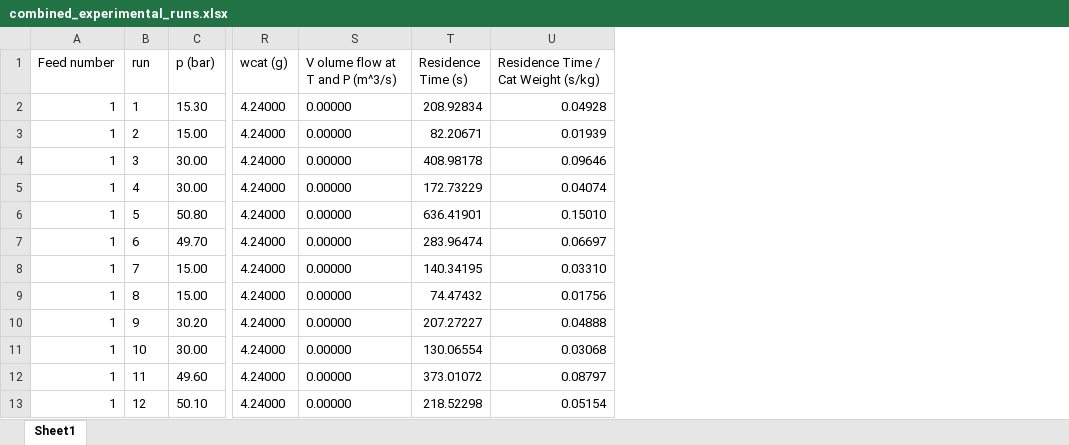
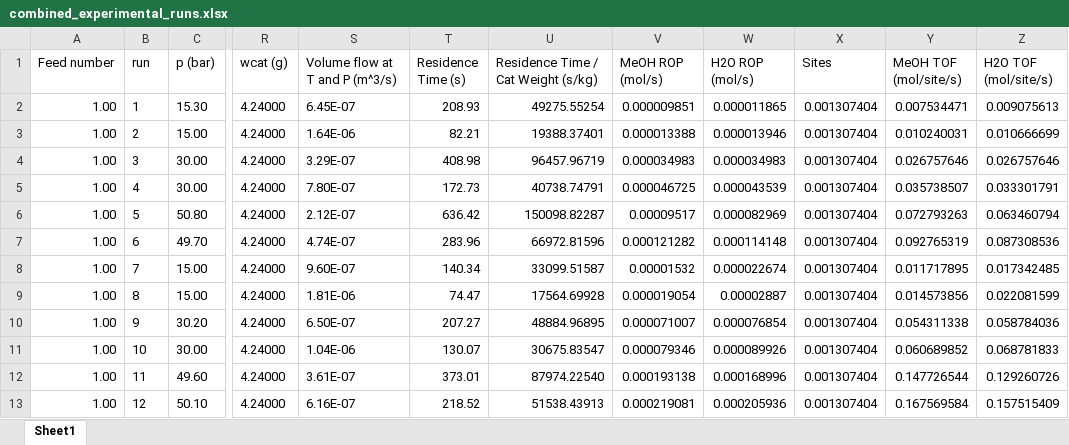
Before and after one commit to comocheng/meOH-analysis, an Excel workbook: cantera_simulations/Graaf_data/combined_experimental_runs.xlsx, sheet Sheet1, drawn as a sheet; only a part is shown, gaps mark what is left out; values as stored, in another font and other column widths than the file's, no borders; removed rows and columns are numbered as before the commit, all else as after; the diff covers the shown part only; the diff names each change by its address in the sheet, - before the commit and + after, or states it on an @@ line.

Commit message:
updated sbr script with corrections and graaf processing
- added option to run graaf experiments
- mole fractions for co and co2 were reported correctly, but were running the reverse of what was specified. corrected
- corrected so surface area calculation DIVIDED by surface site sensity. was the reciprocal of what it should've been
- changed flux diagram threshold. consider
- changed the naming convention back so we don't have the "run number"

```diff
--- a/cantera_simulations/Graaf_data/combined_experimental_runs.xlsx (sheet Sheet1)
+++ b/cantera_simulations/Graaf_data/combined_experimental_runs.xlsx (sheet Sheet1)
-column S (V olume flow at T and P (m^3/s)), rows 2-13: all 0.00000
+column S (Volume flow at T and P (m^3/s)), rows 2-13: 6.45E-07 | 1.64E-06 | 3.29E-07 | 7.80E-07 | 2.12E-07 | 4.74E-07 | 9.60E-07 | 1.81E-06 | 6.50E-07 | 1.04E-06 | 3.61E-07 | 6.16E-07
+column V (MeOH ROP (mol/s)), rows 2-13: 0.000009851 | 0.000013388 | 0.000034983 | 0.000046725 | 0.00009517 | 0.000121282 | 0.00001532 | 0.000019054 | 0.000071007 | 0.000079346 | 0.000193138 | 0.000219081
+column W (H2O ROP (mol/s)), rows 2-13: 0.000011865 | 0.000013946 | 0.000034983 | 0.000043539 | 0.000082969 | 0.000114148 | 0.000022674 | 0.00002887 | 0.000076854 | 0.000089926 | 0.000168996 | 0.000205936
+column X (Sites), rows 2-13: all 0.001307404
+column Y (MeOH TOF (mol/site/s)), rows 2-13: 0.007534471 | 0.010240031 | 0.026757646 | 0.035738507 | 0.072793263 | 0.092765319 | 0.011717895 | 0.014573856 | 0.054311338 | 0.060689852 | 0.147726544 | 0.167569584
+column Z (H2O TOF (mol/site/s)), rows 2-13: 0.009075613 | 0.010666699 | 0.026757646 | 0.033301791 | 0.063460794 | 0.087308536 | 0.017342485 | 0.022081599 | 0.058784036 | 0.068781833 | 0.129260726 | 0.157515409
-A2:A13 (Feed number): 1
+A2:A13 (Feed number): 1.00
-T2 (Residence Time (s)): 208.92834
+T2 (Residence Time (s)): 208.93
-U2: 0.04928
+U2: 49275.55254
-T3 (Residence Time (s)): 82.20671
+T3 (Residence Time (s)): 82.21
-U3: 0.01939
+U3: 19388.37401
-T4 (Residence Time (s)): 408.98178
+T4 (Residence Time (s)): 408.98
-U4: 0.09646
+U4: 96457.96719
-T5 (Residence Time (s)): 172.73229
+T5 (Residence Time (s)): 172.73
-U5: 0.04074
+U5: 40738.74791
-T6 (Residence Time (s)): 636.41901
+T6 (Residence Time (s)): 636.42
-U6: 0.15010
+U6: 150098.82287
-T7 (Residence Time (s)): 283.96474
+T7 (Residence Time (s)): 283.96
-U7: 0.06697
+U7: 66972.81596
-T8 (Residence Time (s)): 140.34195
+T8 (Residence Time (s)): 140.34
-U8: 0.03310
+U8: 33099.51587
-T9 (Residence Time (s)): 74.47432
+T9 (Residence Time (s)): 74.47
-U9: 0.01756
+U9: 17564.69928
-T10 (Residence Time (s)): 207.27227
+T10 (Residence Time (s)): 207.27
-U10: 0.04888
+U10: 48884.96895
-T11 (Residence Time (s)): 130.06554
+T11 (Residence Time (s)): 130.07
-U11: 0.03068
+U11: 30675.83547
-T12 (Residence Time (s)): 373.01072
+T12 (Residence Time (s)): 373.01
-U12: 0.08797
+U12: 87974.22540
-T13 (Residence Time (s)): 218.52298
+T13 (Residence Time (s)): 218.52
-U13: 0.05154
+U13: 51538.43913
```
Also changed, not shown: 654 edited cells elsewhere in this sheet, cantera_simulations/Graaf_data/Feed_1.xlsx, cantera_simulations/Graaf_data/Feed_2.xlsx, 8 other files.
